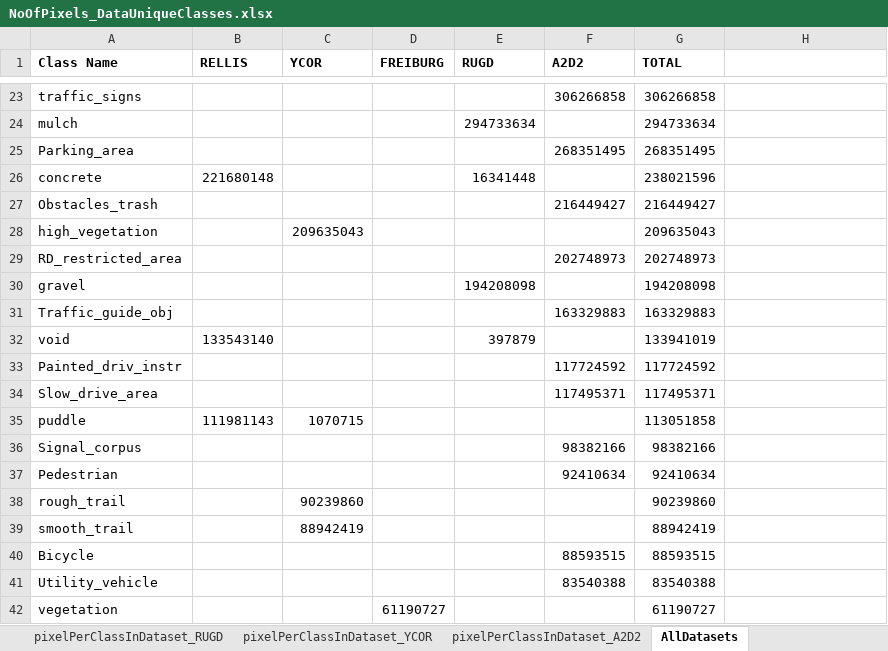
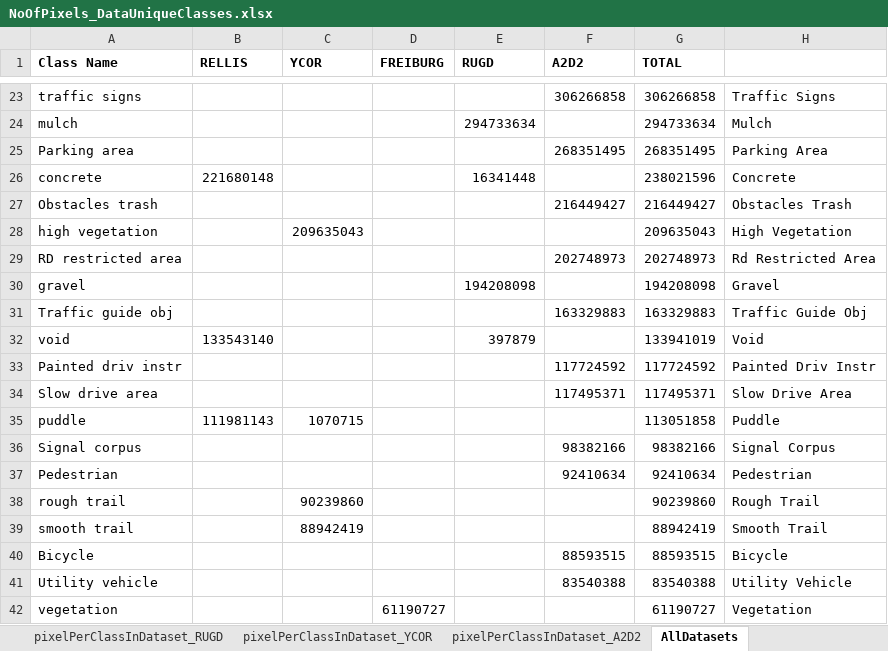
Before and after one commit to tamu-edu/ORATOR-ATLAS, an Excel workbook: Testing/results/NoOfPixels_DataUniqueClasses.xlsx, sheet AllDatasets, drawn as a sheet; only a part is shown, gaps mark what is left out; values as stored, in another font and other column widths than the file's, no borders; charts and pictures not drawn; the diff covers the shown part only; the diff names each change by its address in the sheet, - before the commit and + after, or states it on an @@ line.

```diff
--- a/Testing/results/NoOfPixels_DataUniqueClasses.xlsx (sheet AllDatasets)
+++ b/Testing/results/NoOfPixels_DataUniqueClasses.xlsx (sheet AllDatasets)
-A23 (Class Name): traffic_signs
+A23 (Class Name): traffic signs
-H23: (empty)
+H23: Traffic Signs
-H24: (empty)
+H24: Mulch
-A25 (Class Name): Parking_area
+A25 (Class Name): Parking area
-H25: (empty)
+H25: Parking Area
-H26: (empty)
+H26: Concrete
-A27 (Class Name): Obstacles_trash
+A27 (Class Name): Obstacles trash
-H27: (empty)
+H27: Obstacles Trash
-A28 (Class Name): high_vegetation
+A28 (Class Name): high vegetation
-H28: (empty)
+H28: High Vegetation
-A29 (Class Name): RD_restricted_area
+A29 (Class Name): RD restricted area
-H29: (empty)
+H29: Rd Restricted Area
-H30: (empty)
+H30: Gravel
-A31 (Class Name): Traffic_guide_obj
+A31 (Class Name): Traffic guide obj
-H31: (empty)
+H31: Traffic Guide Obj
-H32: (empty)
+H32: Void
-A33 (Class Name): Painted_driv_instr
+A33 (Class Name): Painted driv instr
-H33: (empty)
+H33: Painted Driv Instr
-A34 (Class Name): Slow_drive_area
+A34 (Class Name): Slow drive area
-H34: (empty)
+H34: Slow Drive Area
-H35: (empty)
+H35: Puddle
-A36 (Class Name): Signal_corpus
+A36 (Class Name): Signal corpus
-H36: (empty)
+H36: Signal Corpus
-H37: (empty)
+H37: Pedestrian
-A38 (Class Name): rough_trail
+A38 (Class Name): rough trail
-H38: (empty)
+H38: Rough Trail
-A39 (Class Name): smooth_trail
+A39 (Class Name): smooth trail
-H39: (empty)
+H39: Smooth Trail
-H40: (empty)
+H40: Bicycle
-A41 (Class Name): Utility_vehicle
+A41 (Class Name): Utility vehicle
-H41: (empty)
+H41: Utility Vehicle
-H42: (empty)
+H42: Vegetation
```
Also changed, not shown: 78 edited cells elsewhere in this sheet, charts or pictures, Testing/results/NoOfPixels_Data.xlsx.
